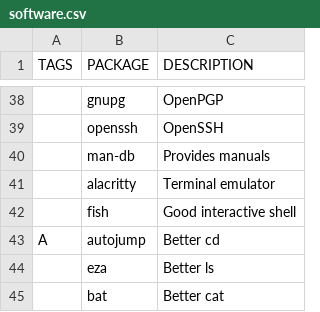
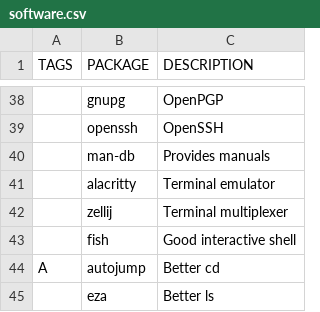
Before and after one commit to dborsukov/dotfiles, a CSV file: software.csv, drawn as a sheet; only a part is shown, gaps mark what is left out; the shorter side is filled out with more unchanged rows; the diff names each change by its address in the sheet, - before the commit and + after, or states it on an @@ line.

Commit message:
zellij init

```diff
--- a/software.csv
+++ b/software.csv
+row 42:  | zellij | Terminal multiplexer
```
Also changed, not shown: 6 other files.
